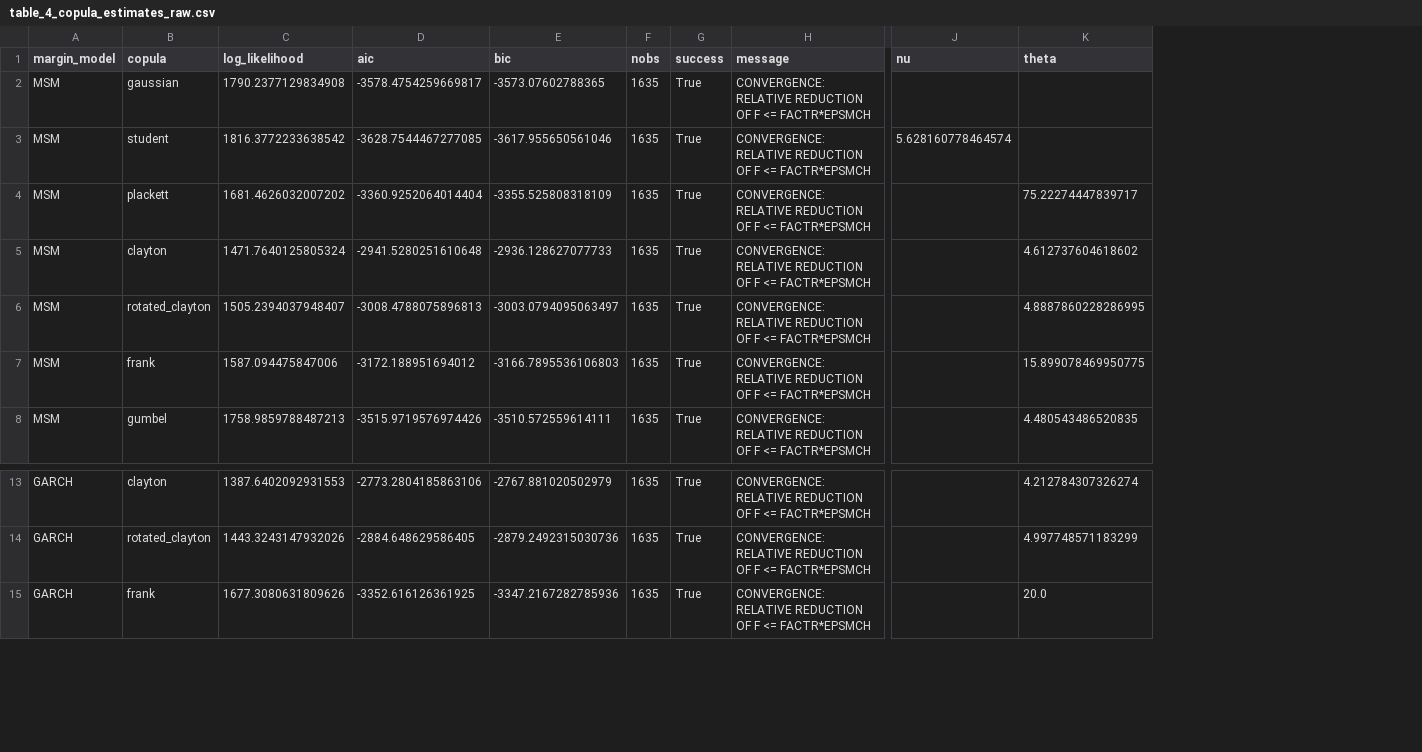
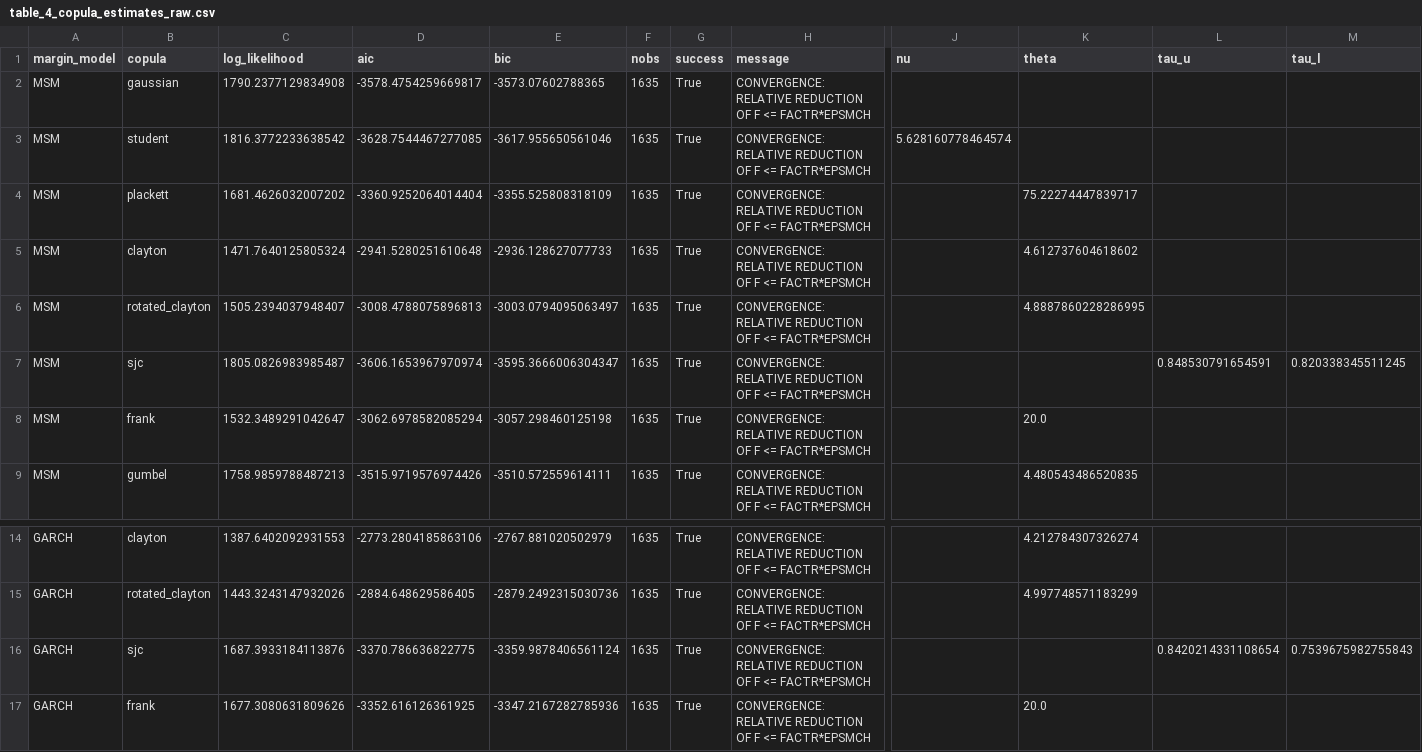
Before and after one commit to nathanli11/Forecasting_market_risk-Copula_MSM_Approach, a CSV file: reports/tables/table_4_copula_estimates_raw.csv, drawn as a sheet; only a part is shown, gaps mark what is left out; addresses are those after the commit; rows hold the shown columns only; the diff names each change by its address in the sheet, - before the commit and + after, or states it on an @@ line.

Commit message:
Outputs check: - Data/ processed: prices, returns, pit_msm, pit_garch => OK - reports/ figures: 1 & 2 => OK - reports/ tables: 1, 2, 4 => OK

```diff
--- a/reports/tables/table_4_copula_estimates_raw.csv
+++ b/reports/tables/table_4_copula_estimates_raw.csv
+column L (tau_u), empty
+column M (tau_l), empty
+row 7: MSM | sjc | 1805.0826983985487 | -3606.1653967970974 | -3595.3666006304347 | 1635 | True | CONVERGENCE: RELATIVE REDUCTION OF F <= FACTR*EPSMCH |  |  | 0.848530791654591 | 0.820338345511245
-C8 (log_likelihood): 1587.094475847006
+C8 (log_likelihood): 1532.3489291042647
-D8 (aic): -3172.188951694012
+D8 (aic): -3062.6978582085294
-E8 (bic): -3166.7895536106803
+E8 (bic): -3057.298460125198
-K8 (theta): 15.899078469950775
+K8 (theta): 20.0
+row 16: GARCH | sjc | 1687.3933184113876 | -3370.786636822775 | -3359.9878406561124 | 1635 | True | CONVERGENCE: RELATIVE REDUCTION OF F <= FACTR*EPSMCH |  |  | 0.8420214331108654 | 0.7539675982755843
```
Also changed, not shown: data/processed/returns_nasdaq_sp500.csv, reports/tables/table_1_statistics.csv, 18 other files.
